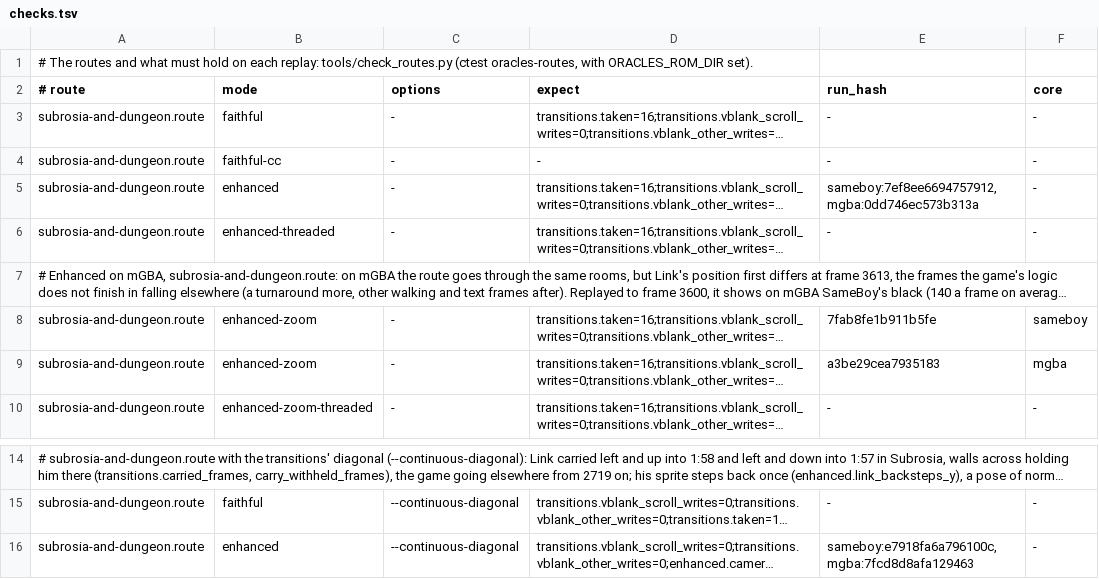
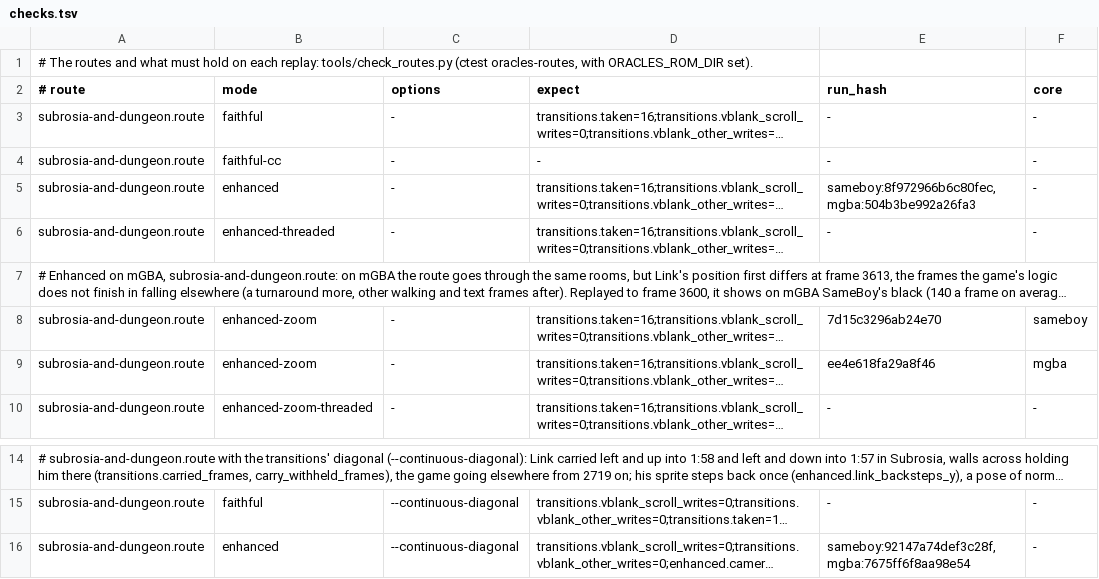
Before and after one commit to SiggeMcKvack/top, a TSV file: routes/temple-of-seasons/checks.tsv, drawn as a sheet; only a part is shown, gaps mark what is left out; long unchanged cells end in …; the diff names each change by its address in the sheet, - before the commit and + after, or states it on an @@ line.

```diff
--- a/routes/temple-of-seasons/checks.tsv
+++ b/routes/temple-of-seasons/checks.tsv
-E5 (run_hash): sameboy:7ef8ee6694757912,mgba:0dd746ec573b313a
+E5 (run_hash): sameboy:8f972966b6c80fec,mgba:504b3be992a26fa3
-E8 (run_hash): 7fab8fe1b911b5fe
+E8 (run_hash): 7d15c3296ab24e70
-E9 (run_hash): a3be29cea7935183
+E9 (run_hash): ee4e618fa29a8f46
-E16 (run_hash): sameboy:e7918fa6a796100c,mgba:7fcd8d8afa129463
+E16 (run_hash): sameboy:92147a74def3c28f,mgba:7675ff6f8aa98e54
```
Also changed, not shown: routes/ages/checks.tsv, routes/gifts-of-kinomi/checks.tsv, 12 other files.
